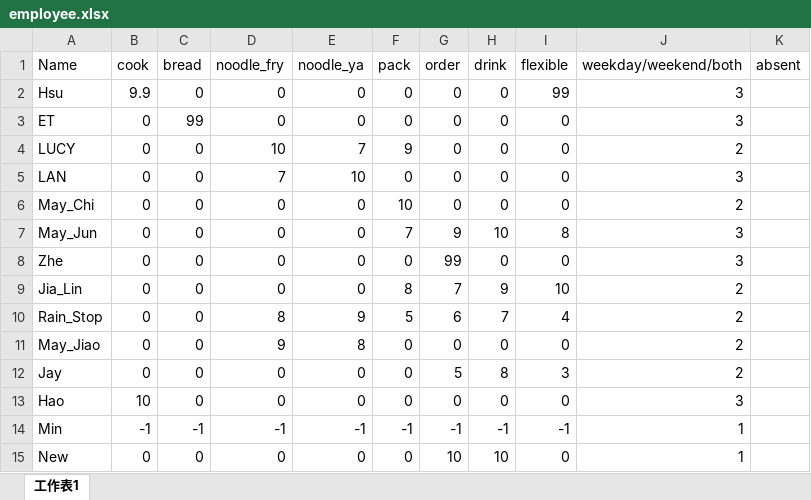
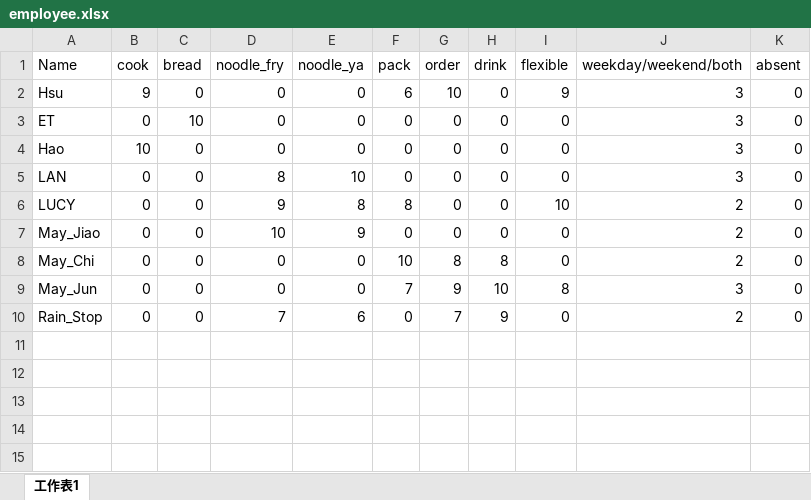
Before and after one commit to milktea0917/Side-Project-Scheduling-system, an Excel workbook: employee.xlsx, sheet 工作表1, drawn as a sheet; values as stored, in another font and other column widths than the file's, no borders; removed rows and columns are numbered as before the commit, all else as after; the diff names each change by its address in the sheet, - before the commit and + after, or states it on an @@ line.

```diff
--- a/employee.xlsx (sheet 工作表1)
+++ b/employee.xlsx (sheet 工作表1)
-B2 (cook): 9.9
+B2 (cook): 9
-F2 (pack): 0
+F2 (pack): 6
-G2 (order): 0
+G2 (order): 10
-I2 (flexible): 99
+I2 (flexible): 9
-K2:K3 (absent): (empty)
+K2:K3 (absent): 0
-C3 (bread): 99
+C3 (bread): 10
-row 4: LUCY | 0 | 0 | 10 | 7 | 9 | 0 | 0 | 0 | 2
+row 4: Hao | 10 | 0 | 0 | 0 | 0 | 0 | 0 | 0 | 3 | 0
-D5 (noodle_fry): 7
+D5 (noodle_fry): 8
-K5 (absent): (empty)
+K5 (absent): 0
+row 6: LUCY | 0 | 0 | 9 | 8 | 8 | 0 | 0 | 10 | 2 | 0
+row 7: May_Jiao | 0 | 0 | 10 | 9 | 0 | 0 | 0 | 0 | 2 | 0
-G8 (order): 0
+G8 (order): 8
-H8 (drink): 0
+H8 (drink): 8
-K8:K9 (absent): (empty)
+K8:K9 (absent): 0
-row 8: Zhe | 0 | 0 | 0 | 0 | 0 | 99 | 0 | 0 | 3
-row 9: Jia_Lin | 0 | 0 | 0 | 0 | 8 | 7 | 9 | 10 | 2
-D10 (noodle_fry): 8
+D10 (noodle_fry): 7
-E10 (noodle_ya): 9
+E10 (noodle_ya): 6
-F10 (pack): 5
+F10 (pack): 0
-G10 (order): 6
+G10 (order): 7
-H10 (drink): 7
+H10 (drink): 9
-I10 (flexible): 4
+I10 (flexible): 0
-K10 (absent): (empty)
+K10 (absent): 0
-row 11: May_Jiao | 0 | 0 | 9 | 8 | 0 | 0 | 0 | 0 | 2
-row 12: Jay | 0 | 0 | 0 | 0 | 0 | 5 | 8 | 3 | 2
-row 13: Hao | 10 | 0 | 0 | 0 | 0 | 0 | 0 | 0 | 3
-row 14: Min | -1 | -1 | -1 | -1 | -1 | -1 | -1 | -1 | 1
-row 15: New | 0 | 0 | 0 | 0 | 0 | 10 | 10 | 0 | 1
```
Also changed, not shown: setting.xlsx, 7 other files.
